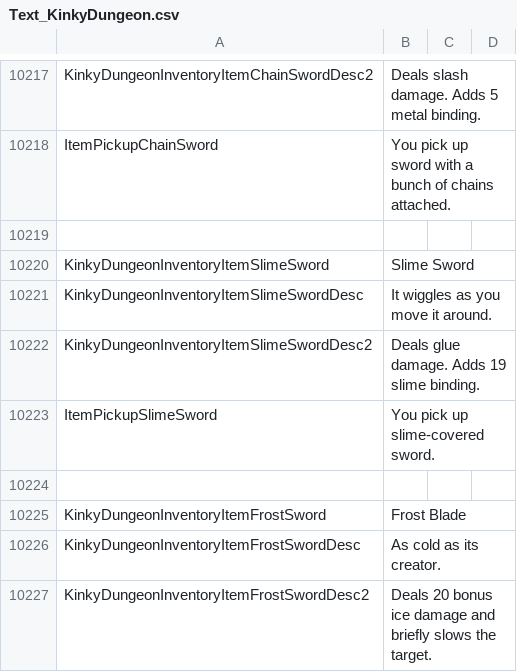
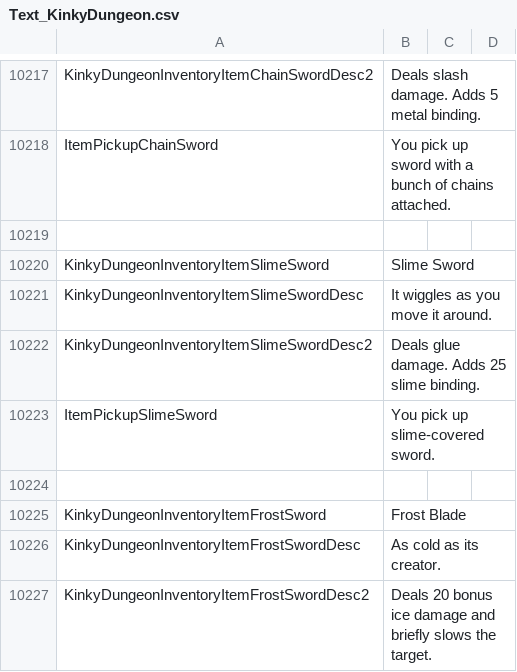
Before and after one commit to Ada18980/KinkiestDungeon, a CSV file: Screens/MiniGame/KinkyDungeon/Text_KinkyDungeon.csv, drawn as a sheet; only a part is shown, gaps mark what is left out.

```diff
--- a/Screens/MiniGame/KinkyDungeon/Text_KinkyDungeon.csv
+++ b/Screens/MiniGame/KinkyDungeon/Text_KinkyDungeon.csv
@@ -10221,3 +10221,3 @@ KinkyDungeonInventoryItemSlimeSword,Slime Sword
 KinkyDungeonInventoryItemSlimeSwordDesc,"It wiggles as you move it around."
-KinkyDungeonInventoryItemSlimeSwordDesc2,"Deals glue damage. Adds 19 slime binding."
+KinkyDungeonInventoryItemSlimeSwordDesc2,"Deals glue damage. Adds 25 slime binding."
 ItemPickupSlimeSword,"You pick up slime-covered sword."
```
Also changed, not shown: 1 other file.
